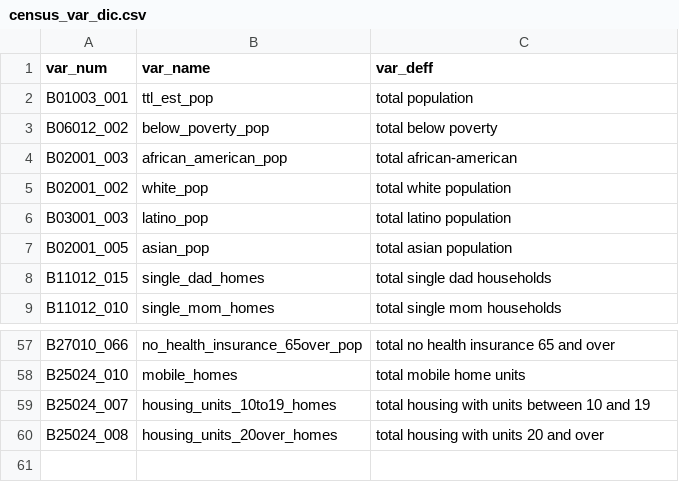
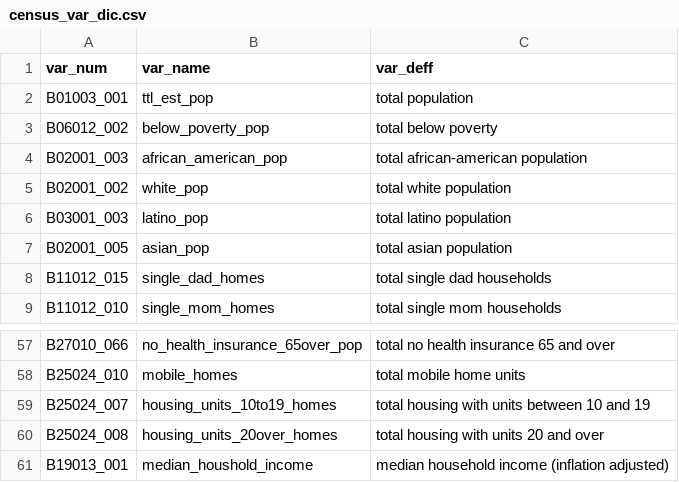
Before and after one commit to j-hagedorn/locals, a CSV file: data/census_var_dic.csv, drawn as a sheet; only a part is shown, gaps mark what is left out.

```diff
--- a/data/census_var_dic.csv
+++ b/data/census_var_dic.csv
@@ -3,3 +3,3 @@ B01003_001,ttl_est_pop, total population
 B06012_002,below_poverty_pop, total below poverty
-B02001_003,african_american_pop, total african-american
+B02001_003,african_american_pop, total african-american population
 B02001_002,white_pop, total white population
@@ -60 +60,2 @@ B25024_007,housing_units_10to19_homes,total housing with units between 10 and 19
 B25024_008,housing_units_20over_homes,total housing with units 20 and over
+B19013_001,median_houshold_income,median household income (inflation adjusted)
```
Also changed, not shown: 1 other file.
